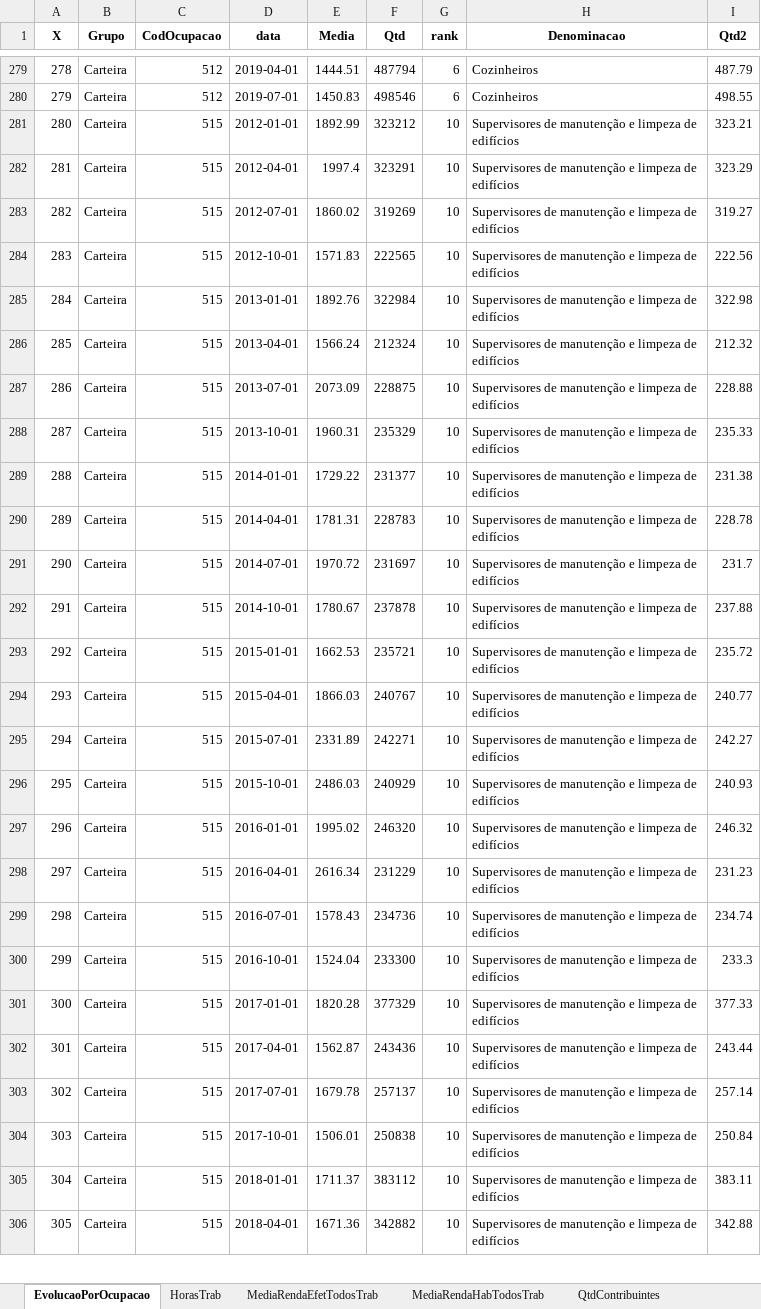
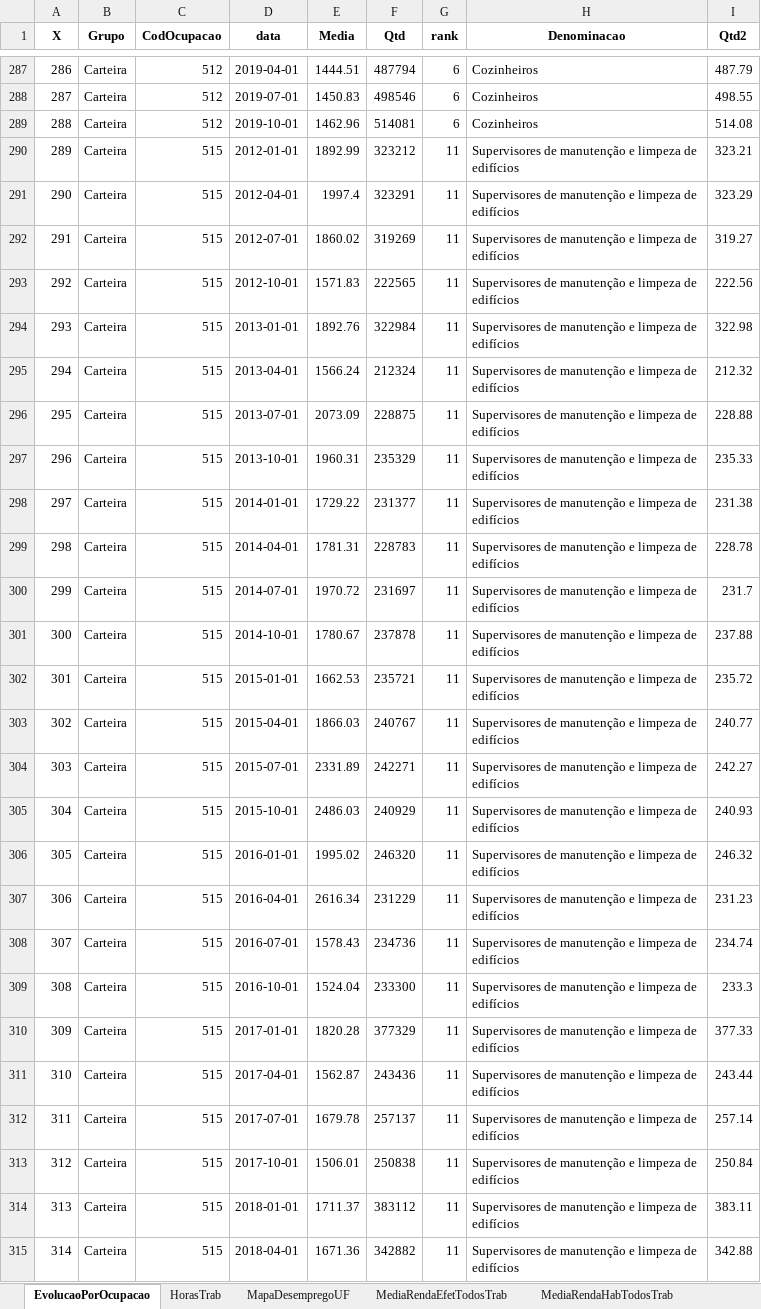
Before and after one commit to arthurwelle/REMIR, an Excel workbook: Dados_PNADC.xlsx, sheet EvolucaoPorOcupacao, drawn as a sheet; only a part is shown, gaps mark what is left out; values as stored, in another font and other column widths than the file's, no borders; addresses are those after the commit; the diff covers the shown part only; the diff names each change by its address in the sheet, - before the commit and + after, or states it on an @@ line.

```diff
--- a/Dados_PNADC.xlsx (sheet EvolucaoPorOcupacao)
+++ b/Dados_PNADC.xlsx (sheet EvolucaoPorOcupacao)
+sheet tab: MapaDesempregoUF
@@ column A (X) renumbered between rows 34 and 1280 @@
+row 289: 288 | Carteira | 512 | 2019-10-01 | 1462.96 | 514081 | 6 | Cozinheiros | 514.08
-G290:G315 (rank): 10
+G290:G315 (rank): 11
```
Also changed, not shown: 39 added rows and 98 edited cells elsewhere in this sheet, sheet MediaRendaHabTodosTrab, sheet Sheet15, sheet Sheet12, sheet Sheet14, sheet MediaRendaEfetTodosTrab, sheet Sheet13, 3 more sheets, other sheet tabs, 40 other files.
